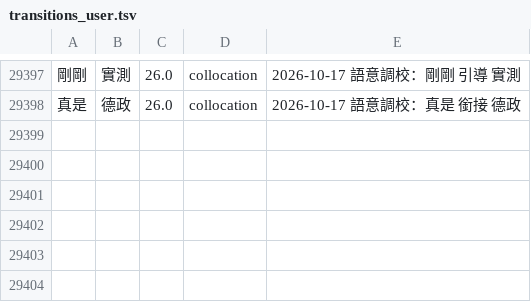
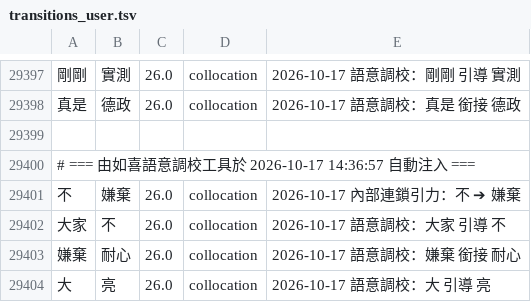
Before and after one commit to Yuktesha/ruhi, a TSV file: ruhi_lexicon/data/transitions_user.tsv, drawn as a sheet; only a part is shown, gaps mark what is left out; the diff names each change by its address in the sheet, - before the commit and + after, or states it on an @@ line.

Commit message:
chore: update RuhI lexicon and semantic rules

```diff
--- a/ruhi_lexicon/data/transitions_user.tsv
+++ b/ruhi_lexicon/data/transitions_user.tsv
+row 29399: (empty)
+row 29400: # === 由如喜語意調校工具於 2026-10-17 14:36:57 自動注入 ===
+row 29401: 不 | 嫌棄 | 26.0 | collocation | 2026-10-17 內部連鎖引力：不 ➔ 嫌棄
+row 29402: 大家 | 不 | 26.0 | collocation | 2026-10-17 語意調校：大家 引導 不
+row 29403: 嫌棄 | 耐心 | 26.0 | collocation | 2026-10-17 語意調校：嫌棄 銜接 耐心
+row 29404: 大 | 亮 | 26.0 | collocation | 2026-10-17 語意調校：大 引導 亮
```
Also changed, not shown: 2 other files.
